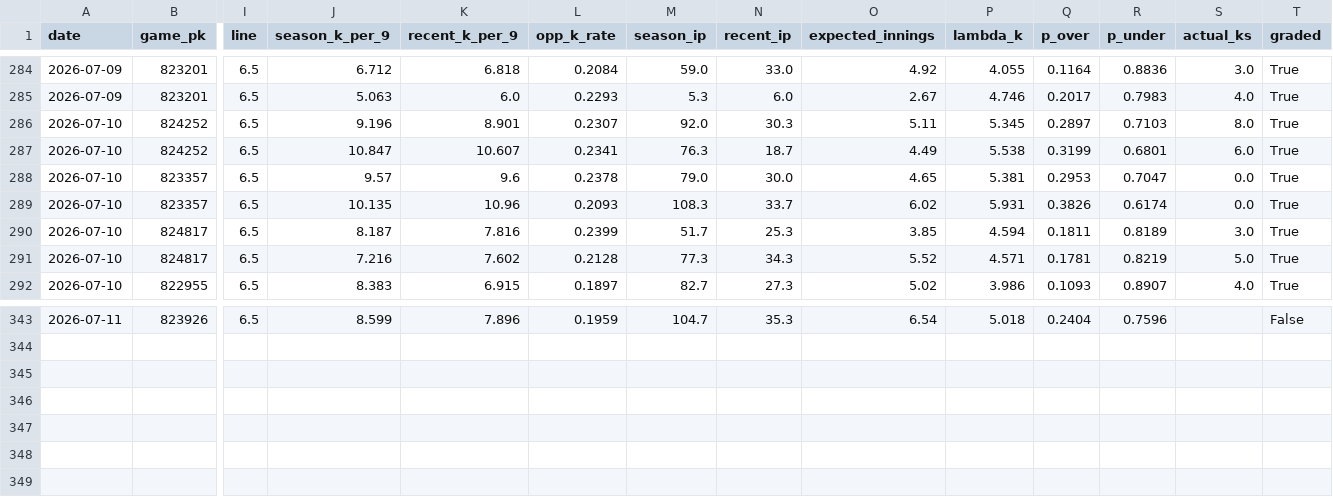
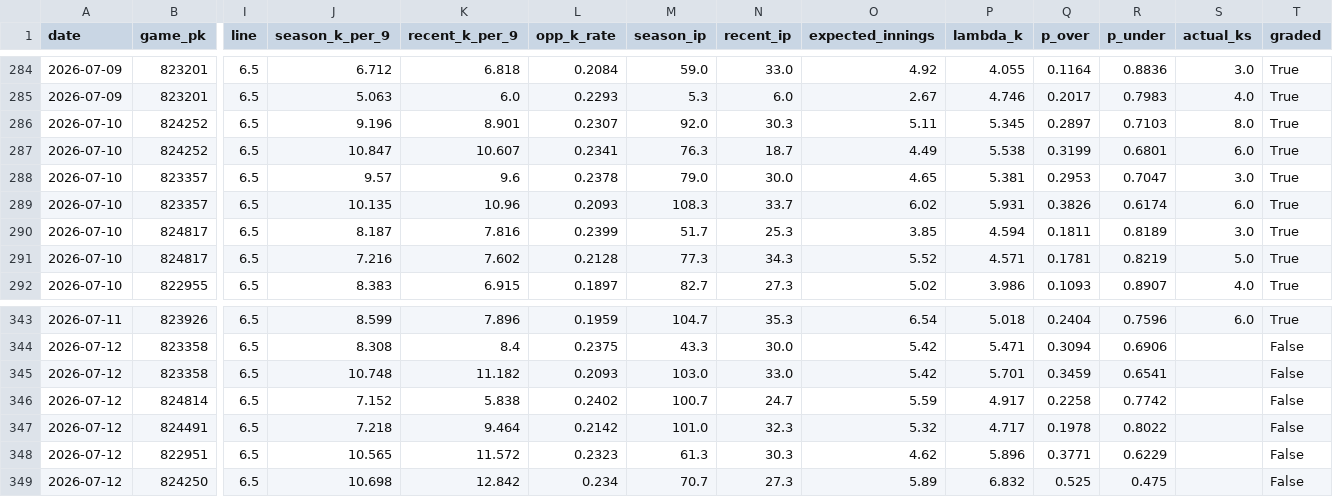
Before and after one commit to yuschajp/mlb_hits_model, a CSV file: data/ledger/k_predictions_log.csv, drawn as a sheet; only a part is shown, gaps mark what is left out; rows hold the shown columns only; the diff covers the shown part only; the diff names each change by its address in the sheet, - before the commit and + after, or states it on an @@ line.

```diff
--- a/data/ledger/k_predictions_log.csv
+++ b/data/ledger/k_predictions_log.csv
-S288 (actual_ks): 0.0
+S288 (actual_ks): 3.0
-S289 (actual_ks): 0.0
+S289 (actual_ks): 6.0
-S343 (actual_ks): (empty)
+S343 (actual_ks): 6.0
-T343 (graded): False
+T343 (graded): True
+row 344: 2026-07-12 | 823358 | 6.5 | 8.308 | 8.4 | 0.2375 | 43.3 | 30.0 | 5.42 | 5.471 | 0.3094 | 0.6906 |  | False
+row 345: 2026-07-12 | 823358 | 6.5 | 10.748 | 11.182 | 0.2093 | 103.0 | 33.0 | 5.42 | 5.701 | 0.3459 | 0.6541 |  | False
+row 346: 2026-07-12 | 824814 | 6.5 | 7.152 | 5.838 | 0.2402 | 100.7 | 24.7 | 5.59 | 4.917 | 0.2258 | 0.7742 |  | False
+row 347: 2026-07-12 | 824491 | 6.5 | 7.218 | 9.464 | 0.2142 | 101.0 | 32.3 | 5.32 | 4.717 | 0.1978 | 0.8022 |  | False
+row 348: 2026-07-12 | 822951 | 6.5 | 10.565 | 11.572 | 0.2323 | 61.3 | 30.3 | 4.62 | 5.896 | 0.3771 | 0.6229 |  | False
+row 349: 2026-07-12 | 824250 | 6.5 | 10.698 | 12.842 | 0.234 | 70.7 | 27.3 | 5.89 | 6.832 | 0.525 | 0.475 |  | False
```
Also changed, not shown: 54 edited cells elsewhere in this file, data/ledger/hr_predictions_log.csv, data/ledger/predictions_log.csv, 2 other files.
